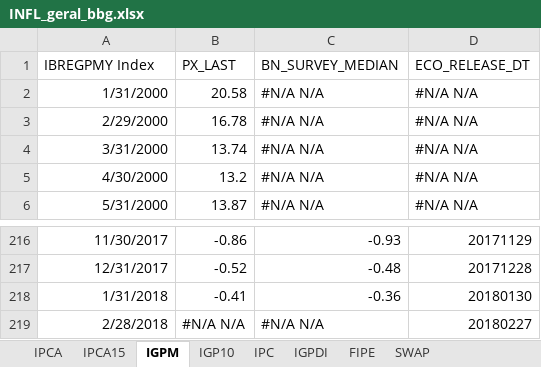
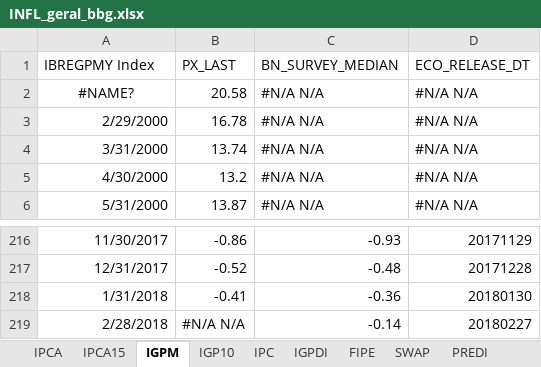
Before and after one commit to marcelzaranha/DAP-Sistematico, an Excel workbook: Data/INFL_geral_bbg.xlsx, sheet IGPM, drawn as a sheet; only a part is shown, gaps mark what is left out; values as stored, in another font and other column widths than the file's, no borders; the diff names each change by its address in the sheet, - before the commit and + after, or states it on an @@ line.

```diff
--- a/Data/INFL_geral_bbg.xlsx (sheet IGPM)
+++ b/Data/INFL_geral_bbg.xlsx (sheet IGPM)
+sheet tab: PREDI
-A2 (IBREGPMY Index): 1/31/2000
+A2 (IBREGPMY Index): #NAME?
-A2 alignment: right
+A2 alignment: center
-C219 (BN_SURVEY_MEDIAN): #N/A N/A
+C219 (BN_SURVEY_MEDIAN): -0.14
```
Also changed, not shown: sheet SWAP, sheet IPCA15, sheet IGPDI, sheet IGP10, sheet IPCA, sheet FIPE, 1 more sheet, 2 other files.
